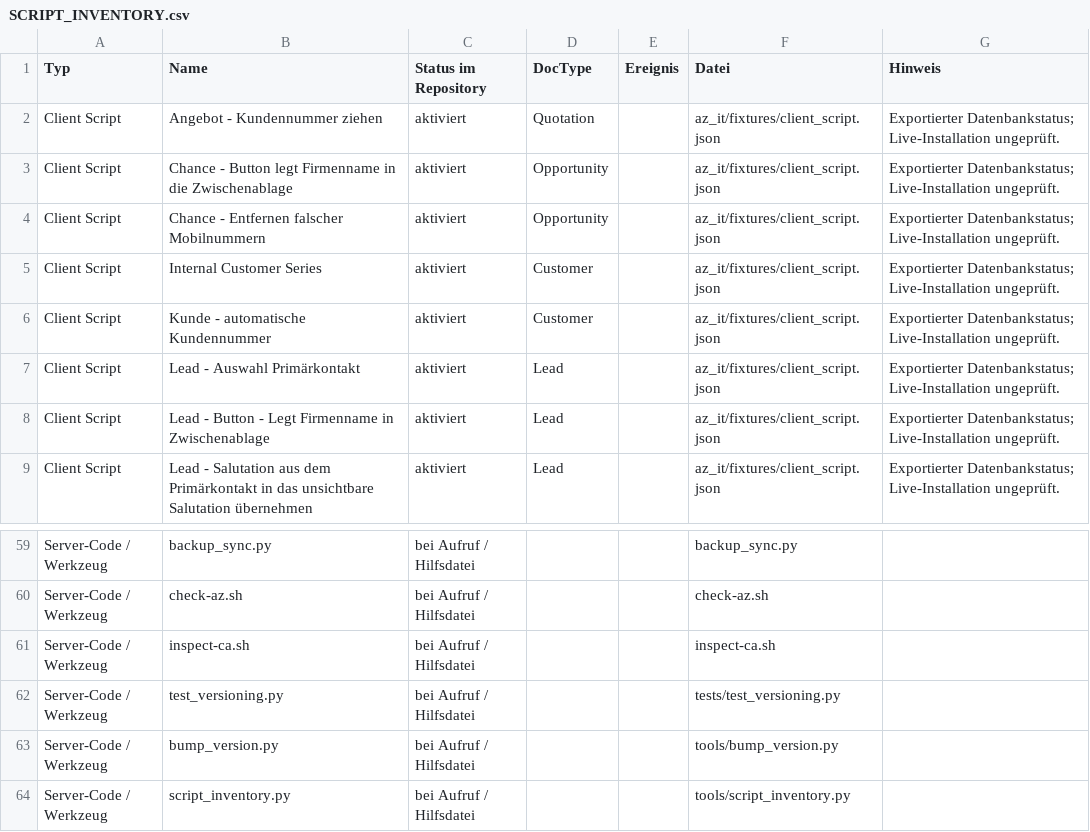
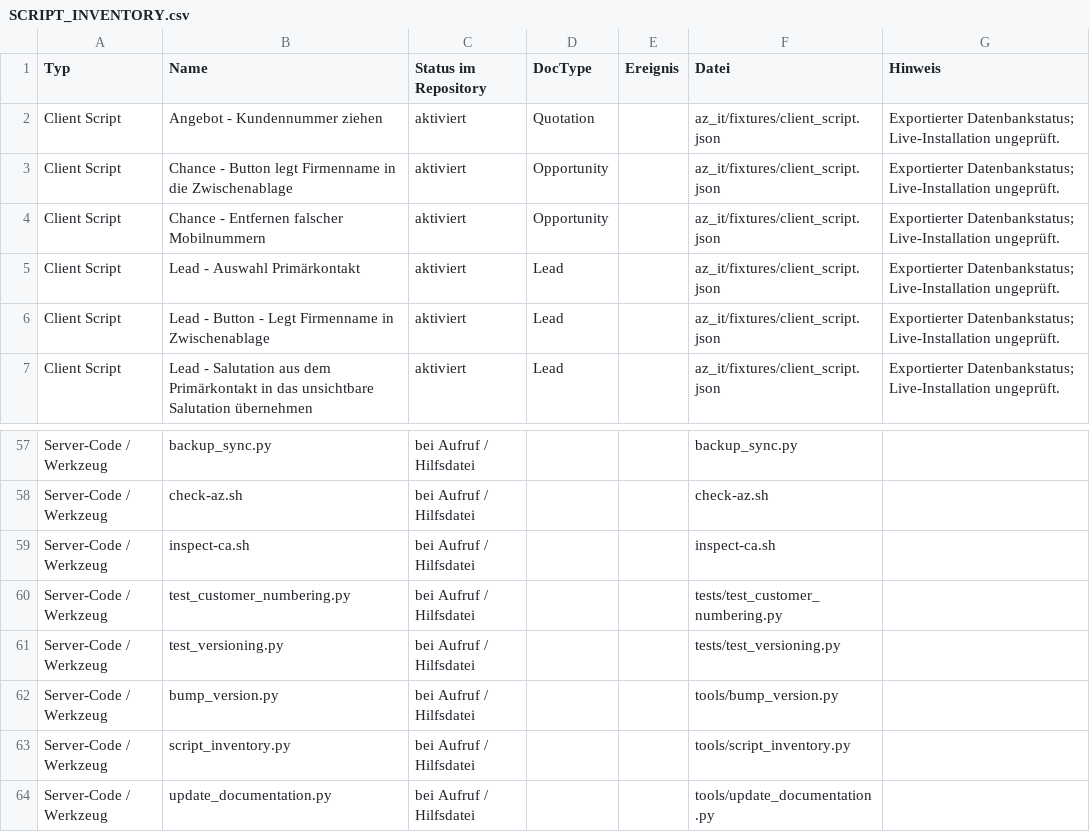
Before and after one commit to schmidtundtoechter/AZ-IT, a CSV file: SCRIPT_INVENTORY.csv, drawn as a sheet; only a part is shown, gaps mark what is left out.

Commit message:
fix: assign customer numbers on server and remove conflicting client scripts

```diff
--- a/SCRIPT_INVENTORY.csv
+++ b/SCRIPT_INVENTORY.csv
@@ -4,4 +4,2 @@ Client Script;Chance - Button legt Firmenname in die Zwischenablage;aktiviert;Op
 Client Script;Chance - Entfernen falscher Mobilnummern;aktiviert;Opportunity;;az_it/fixtures/client_script.json;"Exportierter Datenbankstatus; Live-Installation ungeprüft."
-Client Script;Internal Customer Series;aktiviert;Customer;;az_it/fixtures/client_script.json;"Exportierter Datenbankstatus; Live-Installation ungeprüft."
-Client Script;Kunde - automatische Kundennummer;aktiviert;Customer;;az_it/fixtures/client_script.json;"Exportierter Datenbankstatus; Live-Installation ungeprüft."
 Client Script;Lead - Auswahl Primärkontakt;aktiviert;Lead;;az_it/fixtures/client_script.json;"Exportierter Datenbankstatus; Live-Installation ungeprüft."
@@ -61,2 +59,3 @@ Server-Code / Werkzeug;check-az.sh;bei Aufruf / Hilfsdatei;;;check-az.sh;
 Server-Code / Werkzeug;inspect-ca.sh;bei Aufruf / Hilfsdatei;;;inspect-ca.sh;
+Server-Code / Werkzeug;test_customer_numbering.py;bei Aufruf / Hilfsdatei;;;tests/test_customer_numbering.py;
 Server-Code / Werkzeug;test_versioning.py;bei Aufruf / Hilfsdatei;;;tests/test_versioning.py;
@@ -64 +63,2 @@ Server-Code / Werkzeug;bump_version.py;bei Aufruf / Hilfsdatei;;;tools/bump_vers
 Server-Code / Werkzeug;script_inventory.py;bei Aufruf / Hilfsdatei;;;tools/script_inventory.py;
+Server-Code / Werkzeug;update_documentation.py;bei Aufruf / Hilfsdatei;;;tools/update_documentation.py;
```
Also changed, not shown: 9 other files.
